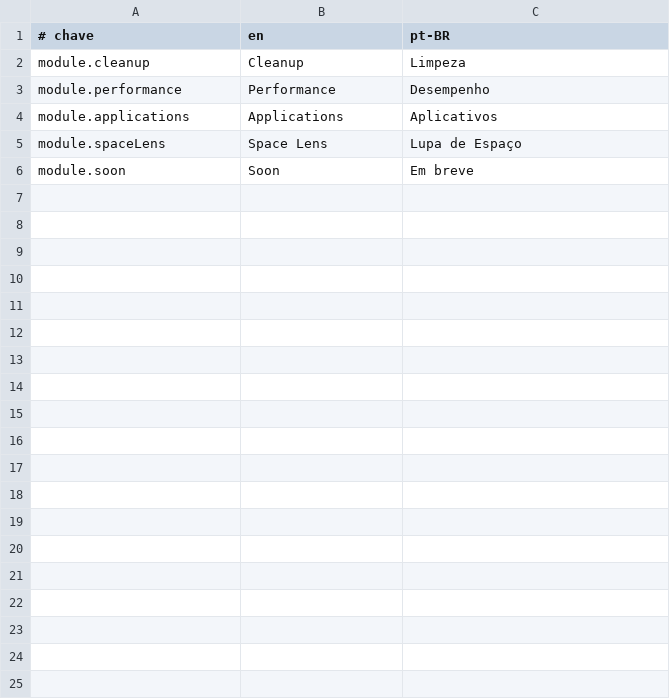
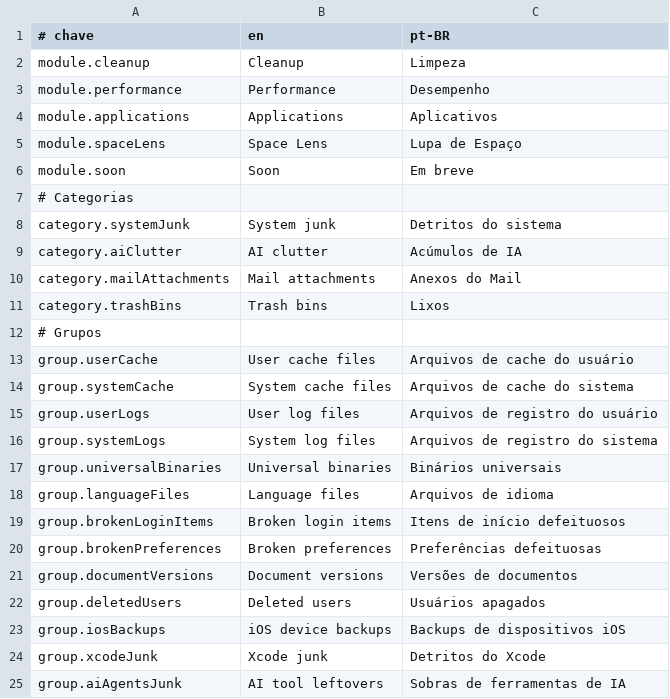
Before and after one commit to guigx7/CleanYourMac, a TSV file: App/Resources/Strings.tsv, drawn as a sheet; only a part is shown; the diff covers the shown part only.

```diff
--- a/App/Resources/Strings.tsv
+++ b/App/Resources/Strings.tsv
@@ -6 +6,20 @@ module.spaceLens	Space Lens	Lupa de Espaço
 module.soon	Soon	Em breve
+# Categorias
+category.systemJunk	System junk	Detritos do sistema
+category.aiClutter	AI clutter	Acúmulos de IA
+category.mailAttachments	Mail attachments	Anexos do Mail
+category.trashBins	Trash bins	Lixos
+# Grupos
+group.userCache	User cache files	Arquivos de cache do usuário
+group.systemCache	System cache files	Arquivos de cache do sistema
+group.userLogs	User log files	Arquivos de registro do usuário
+group.systemLogs	System log files	Arquivos de registro do sistema
+group.universalBinaries	Universal binaries	Binários universais
+group.languageFiles	Language files	Arquivos de idioma
+group.brokenLoginItems	Broken login items	Itens de início defeituosos
+group.brokenPreferences	Broken preferences	Preferências defeituosas
+group.documentVersions	Document versions	Versões de documentos
+group.deletedUsers	Deleted users	Usuários apagados
+group.iosBackups	iOS device backups	Backups de dispositivos iOS
+group.xcodeJunk	Xcode junk	Detritos do Xcode
+group.aiAgentsJunk	AI tool leftovers	Sobras de ferramentas de IA
```
Also changed, not shown: 12 added rows elsewhere in this file, 8 other files.
